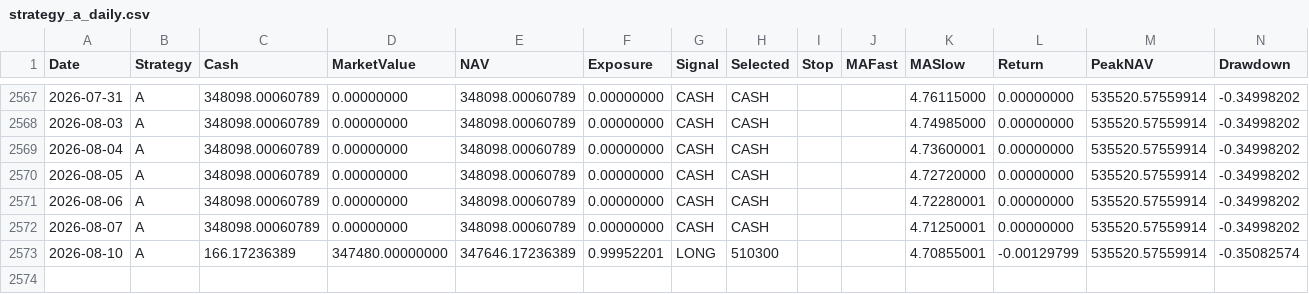
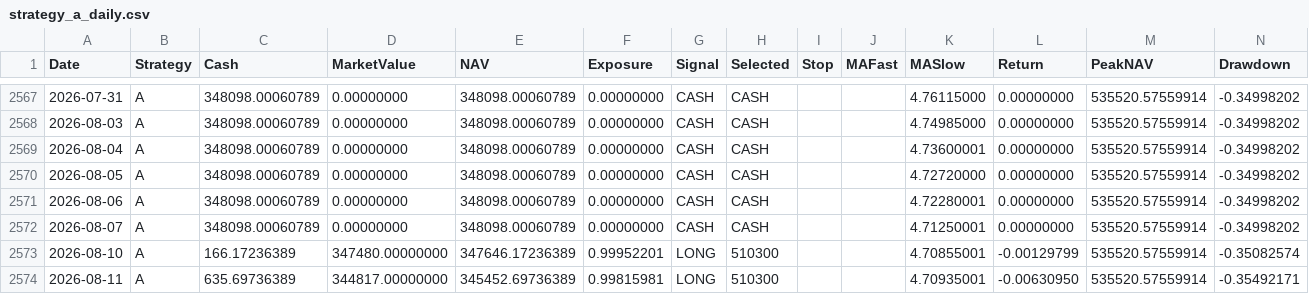
Before and after one commit to RebekahLllimx/quant-trading-ai, a CSV file: data/task7/processed/strategy_a_daily.csv, drawn as a sheet; only a part is shown, gaps mark what is left out; the diff names each change by its address in the sheet, - before the commit and + after, or states it on an @@ line.

```diff
--- a/data/task7/processed/strategy_a_daily.csv
+++ b/data/task7/processed/strategy_a_daily.csv
+row 2574: 2026-08-11 | A | 635.69736389 | 344817.00000000 | 345452.69736389 | 0.99815981 | LONG | 510300 |  |  | 4.70935001 | -0.00630950 | 535520.57559914 | -0.35492171
```
Also changed, not shown: data/task7/processed/strategy_a_trades.csv, data/task7/processed/strategy_b_daily.csv, 22 other files.
